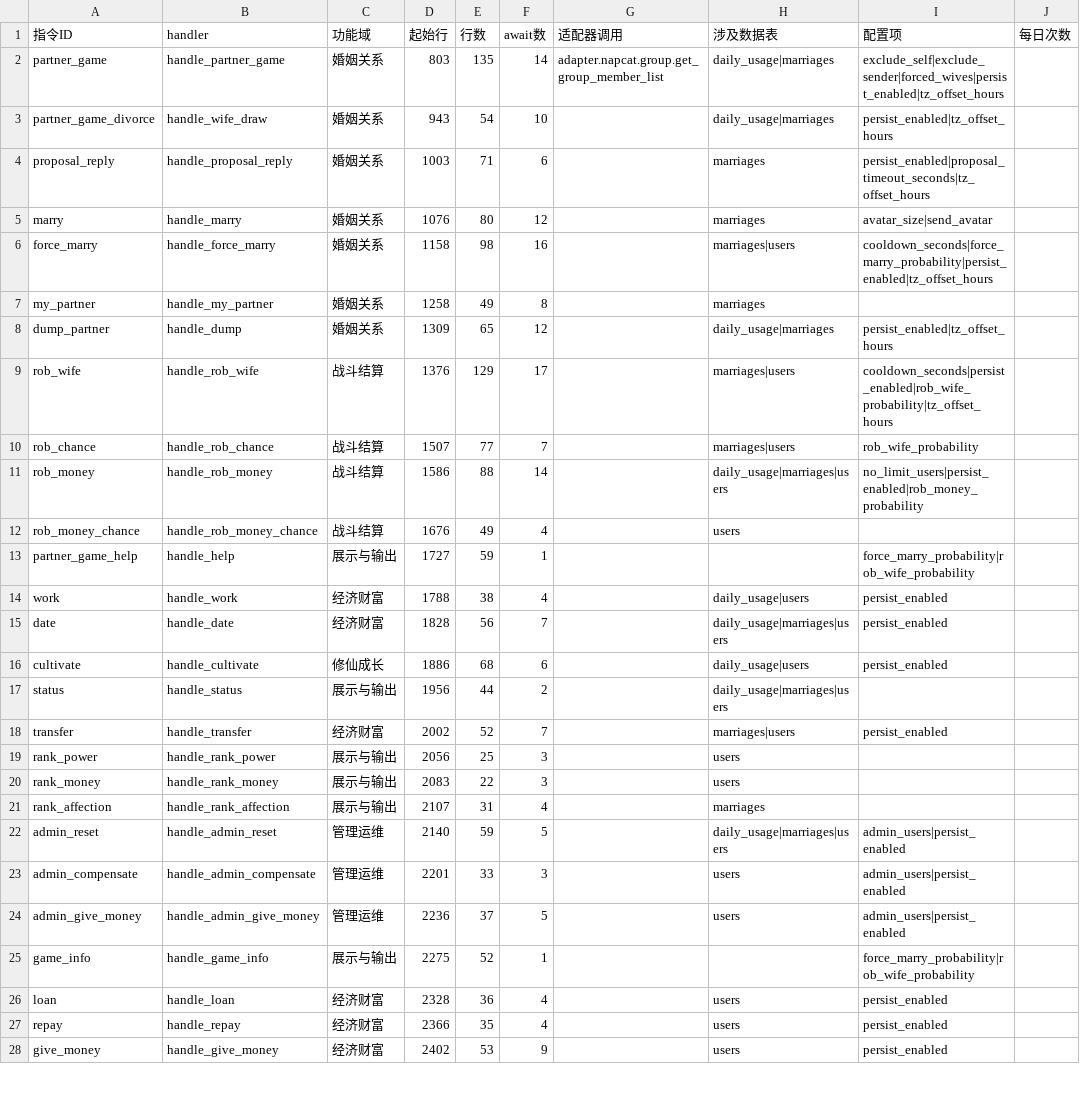
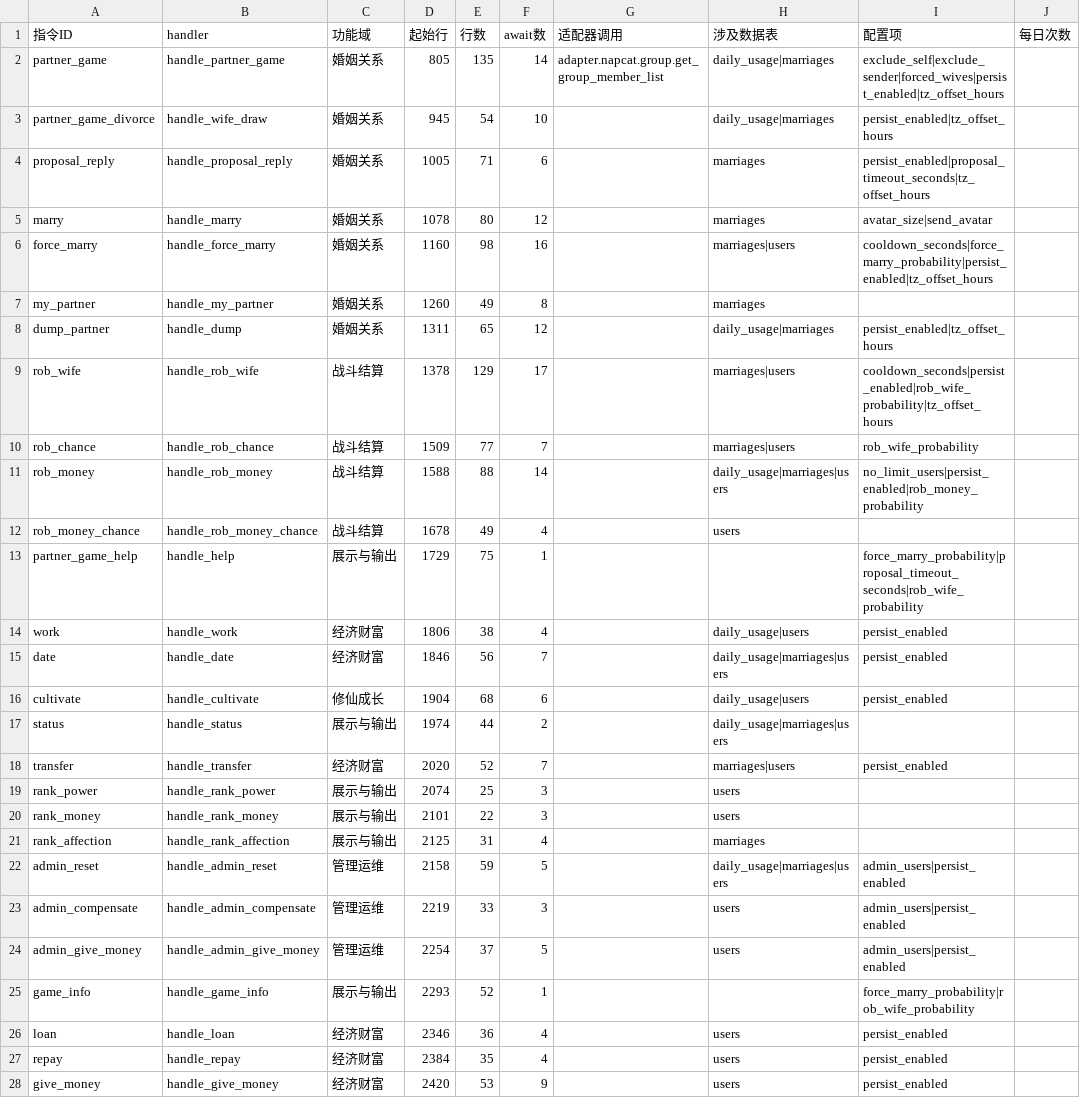
Before and after one commit to tianditongcuo/partner-game, a CSV file: docs/handler_stats.csv, drawn as a sheet; only a part is shown; the diff covers the shown part only; the diff names each change by its address in the sheet, - before the commit and + after, or states it on an @@ line.

```diff
--- a/docs/handler_stats.csv
+++ b/docs/handler_stats.csv
-D2 (起始行): 803
+D2 (起始行): 805
-D3 (起始行): 943
+D3 (起始行): 945
-D4 (起始行): 1003
+D4 (起始行): 1005
-D5 (起始行): 1076
+D5 (起始行): 1078
-D6 (起始行): 1158
+D6 (起始行): 1160
-D7 (起始行): 1258
+D7 (起始行): 1260
-D8 (起始行): 1309
+D8 (起始行): 1311
-D9 (起始行): 1376
+D9 (起始行): 1378
-D10 (起始行): 1507
+D10 (起始行): 1509
-D11 (起始行): 1586
+D11 (起始行): 1588
-D12 (起始行): 1676
+D12 (起始行): 1678
-D13 (起始行): 1727
+D13 (起始行): 1729
-E13 (行数): 59
+E13 (行数): 75
-I13 (配置项): force_marry_probability|rob_wife_probability
+I13 (配置项): force_marry_probability|proposal_timeout_seconds|rob_wife_probability
-D14 (起始行): 1788
+D14 (起始行): 1806
-D15 (起始行): 1828
+D15 (起始行): 1846
-D16 (起始行): 1886
+D16 (起始行): 1904
-D17 (起始行): 1956
+D17 (起始行): 1974
-D18 (起始行): 2002
+D18 (起始行): 2020
-D19 (起始行): 2056
+D19 (起始行): 2074
-D20 (起始行): 2083
+D20 (起始行): 2101
-D21 (起始行): 2107
+D21 (起始行): 2125
-D22 (起始行): 2140
+D22 (起始行): 2158
-D23 (起始行): 2201
+D23 (起始行): 2219
-D24 (起始行): 2236
+D24 (起始行): 2254
-D25 (起始行): 2275
+D25 (起始行): 2293
-D26 (起始行): 2328
+D26 (起始行): 2346
-D27 (起始行): 2366
+D27 (起始行): 2384
-D28 (起始行): 2402
+D28 (起始行): 2420
```
Also changed, not shown: 8 edited cells elsewhere in this file, 6 other files.
